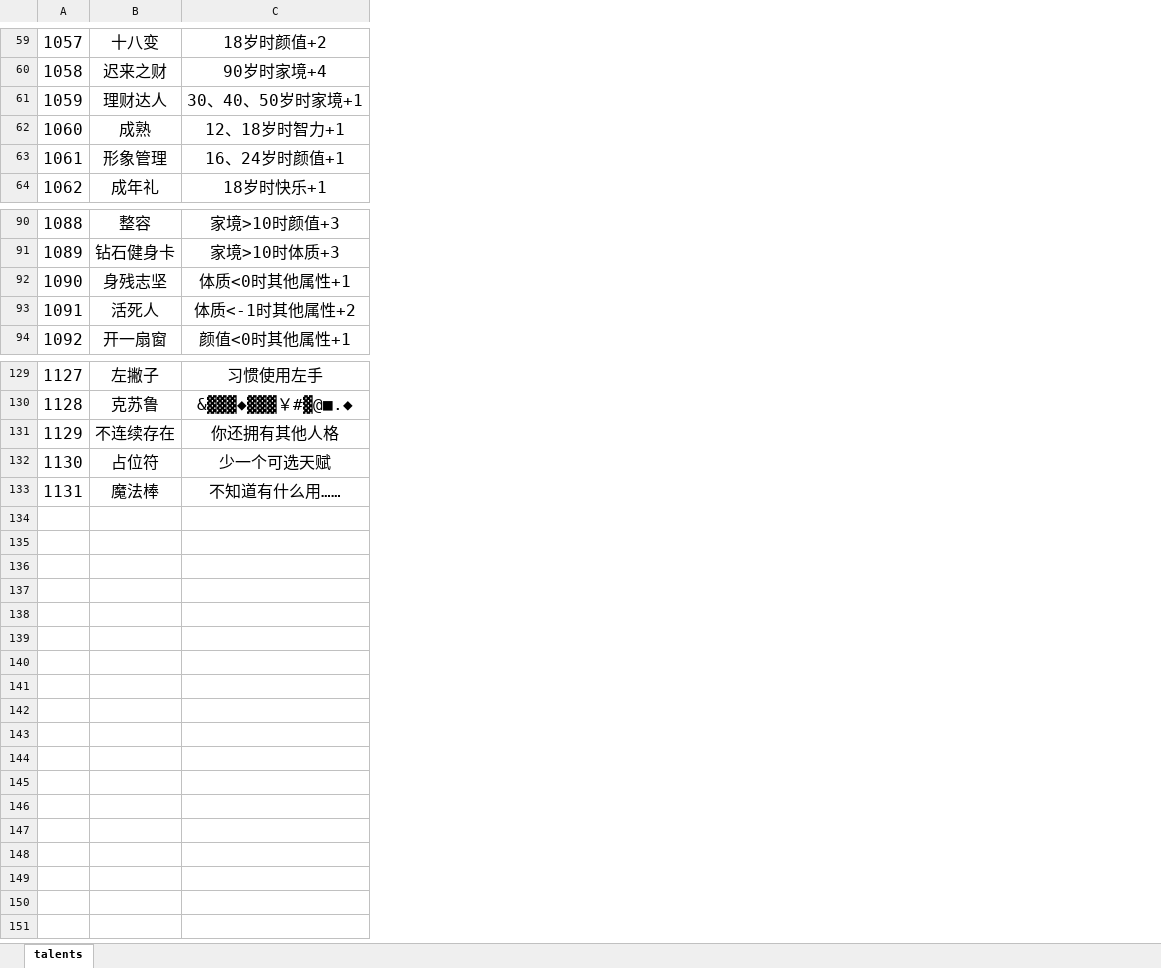
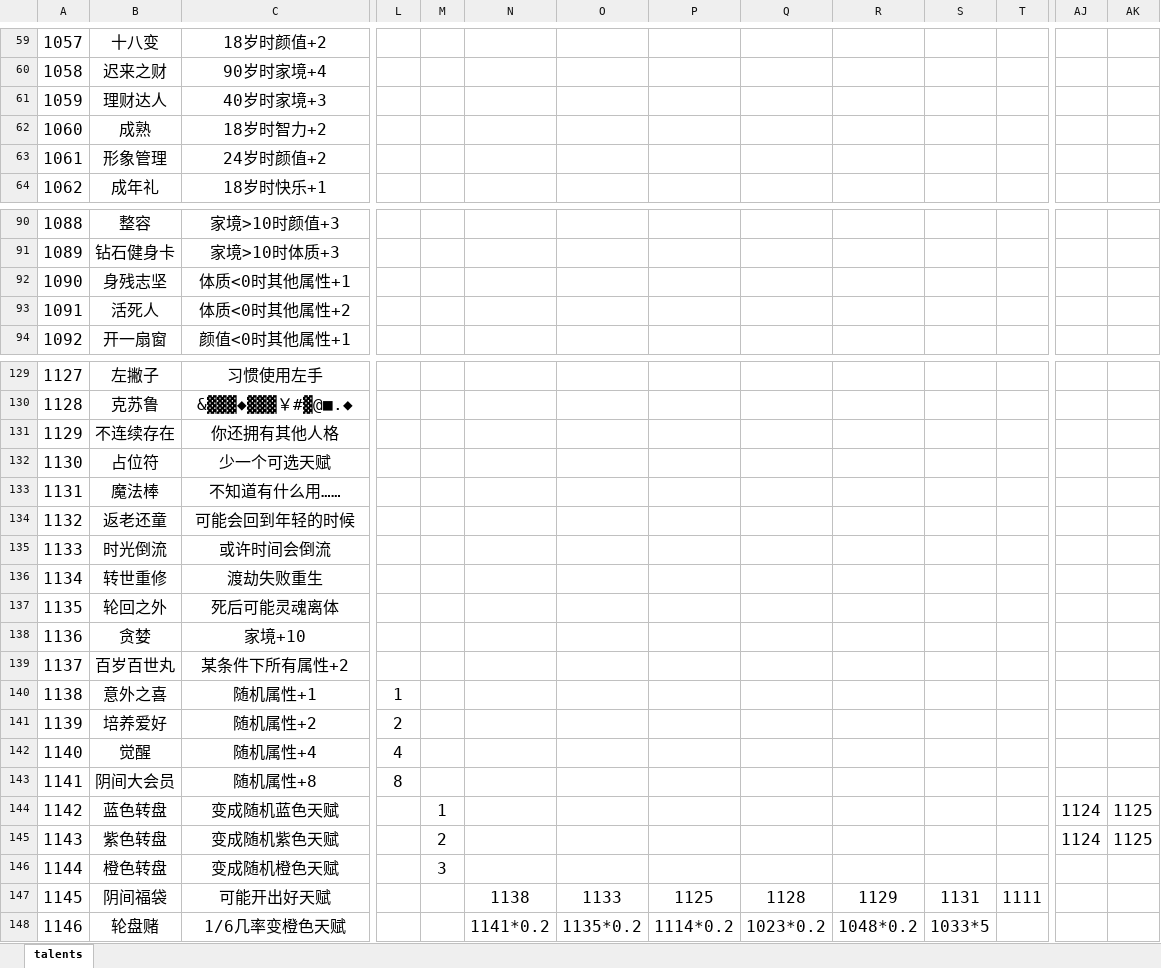
Before and after one commit to huige233/liftresartnon, an Excel workbook: lifeRestart/data/talents.xlsx, sheet talents, drawn as a sheet; only a part is shown, gaps mark what is left out; values as stored, in another font and other column widths than the file's, no borders; rows hold the shown columns only; the diff covers the shown part only; the diff names each change by its address in the sheet, - before the commit and + after, or states it on an @@ line.

```diff
--- a/lifeRestart/data/talents.xlsx (sheet talents)
+++ b/lifeRestart/data/talents.xlsx (sheet talents)
+column L, empty
+column M, empty
+column N, empty
+column O, empty
+column P, empty
+column Q, empty
+column R, empty
+column S, empty
+column T, empty
+column AJ, empty
+column AK, empty
-C61: 30、40、50岁时家境+1
+C61: 40岁时家境+3
-C62: 12、18岁时智力+1
+C62: 18岁时智力+2
-C63: 16、24岁时颜值+1
+C63: 24岁时颜值+2
-C93: 体质<-1时其他属性+2
+C93: 体质<0时其他属性+2
+row 134: 1132 | 返老还童 | 可能会回到年轻的时候
+row 135: 1133 | 时光倒流 | 或许时间会倒流
+row 136: 1134 | 转世重修 | 渡劫失败重生
+row 137: 1135 | 轮回之外 | 死后可能灵魂离体
+row 138: 1136 | 贪婪 | 家境+10
+row 139: 1137 | 百岁百世丸 | 某条件下所有属性+2
+row 140: 1138 | 意外之喜 | 随机属性+1 | 1
+row 141: 1139 | 培养爱好 | 随机属性+2 | 2
+row 142: 1140 | 觉醒 | 随机属性+4 | 4
+row 143: 1141 | 阴间大会员 | 随机属性+8 | 8
+row 144: 1142 | 蓝色转盘 | 变成随机蓝色天赋 |  | 1 |  |  |  |  |  |  |  | 1124 | 1125
+row 145: 1143 | 紫色转盘 | 变成随机紫色天赋 |  | 2 |  |  |  |  |  |  |  | 1124 | 1125
+row 146: 1144 | 橙色转盘 | 变成随机橙色天赋 |  | 3
+row 147: 1145 | 阴间福袋 | 可能开出好天赋 |  |  | 1138 | 1133 | 1125 | 1128 | 1129 | 1131 | 1111
+row 148: 1146 | 轮盘赌 | 1/6几率变橙色天赋 |  |  | 1141*0.2 | 1135*0.2 | 1114*0.2 | 1023*0.2 | 1048*0.2 | 1033*5
```
Also changed, not shown: 9 added columns and 15 edited cells elsewhere in this sheet, lifeRestart/data/age.xlsx, lifeRestart/data/events.xlsx, 44 other files.
